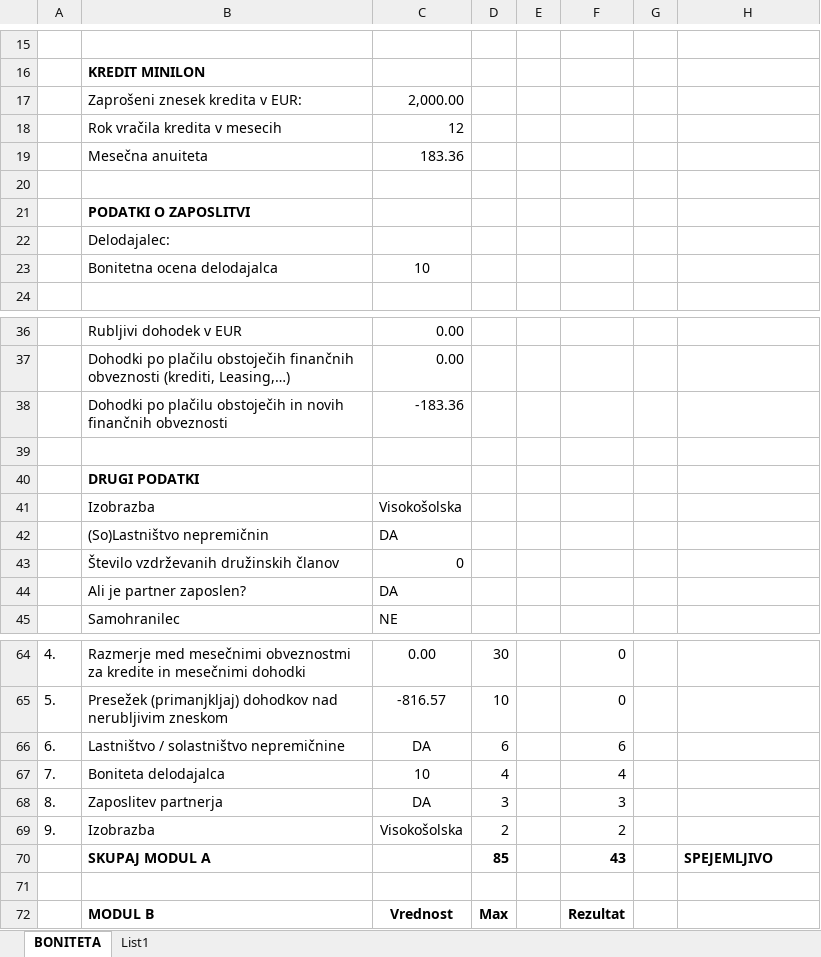
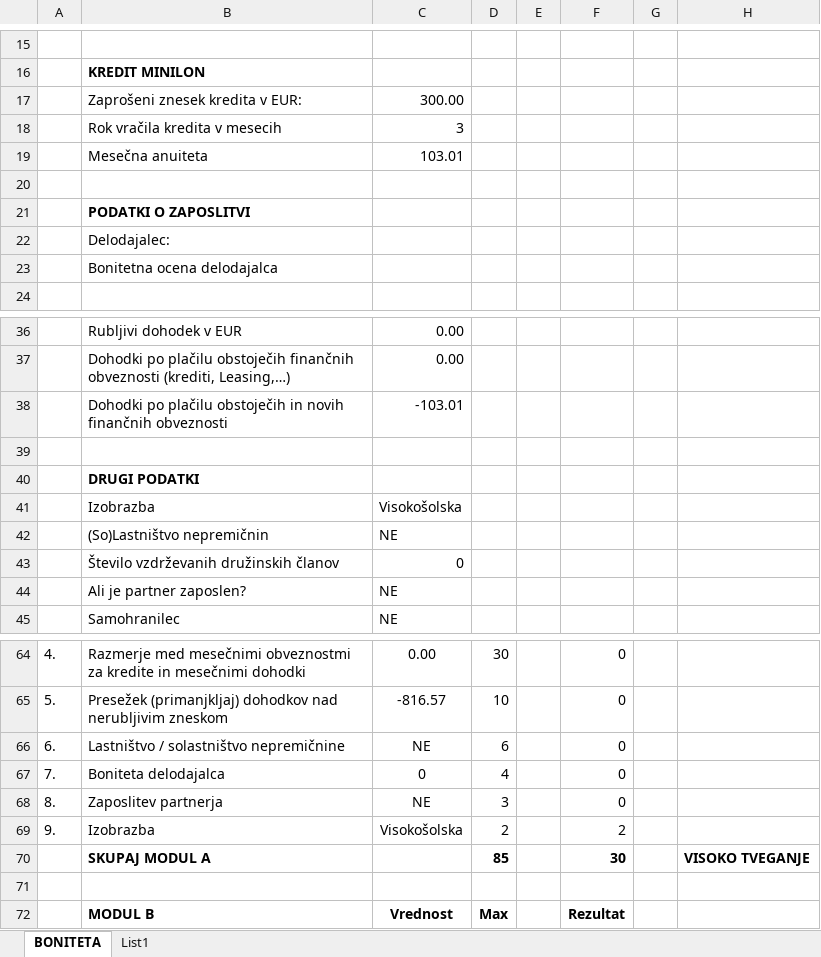
Before and after one commit to Valeri1234car/PRII, an Excel workbook: desktop-app/electron-app/public/bonitetna-ocena-template.xlsx, sheet BONITETA, drawn as a sheet; only a part is shown, gaps mark what is left out; values as stored, in another font and other column widths than the file's, no borders; charts and pictures and conditional formats not drawn; the diff covers the shown part only; the diff names each change by its address in the sheet, - before the commit and + after, or states it on an @@ line.

```diff
--- a/desktop-app/electron-app/public/bonitetna-ocena-template.xlsx (sheet BONITETA)
+++ b/desktop-app/electron-app/public/bonitetna-ocena-template.xlsx (sheet BONITETA)
-C17: 2,000.00
+C17: 300.00
-C18: 12
+C18: 3
-C19: 183.36
+C19: 103.01
-C23: 10
+C23: (empty)
-C38: -183.36
+C38: -103.01
-C42: DA
+C42: NE
-C44: DA
+C44: NE
-C66: DA
+C66: NE
-F66: 6
+F66: 0
-C67: 10
+C67: 0
-F67: 4
+F67: 0
-C68: DA
+C68: NE
-F68: 3
+F68: 0
-F70: 43
+F70: 30
-H70: SPEJEMLJIVO
+H70: VISOKO TVEGANJE
```
Also changed, not shown: 1 edited cell elsewhere in this sheet, sheet List1, charts or pictures, 2 other files.
